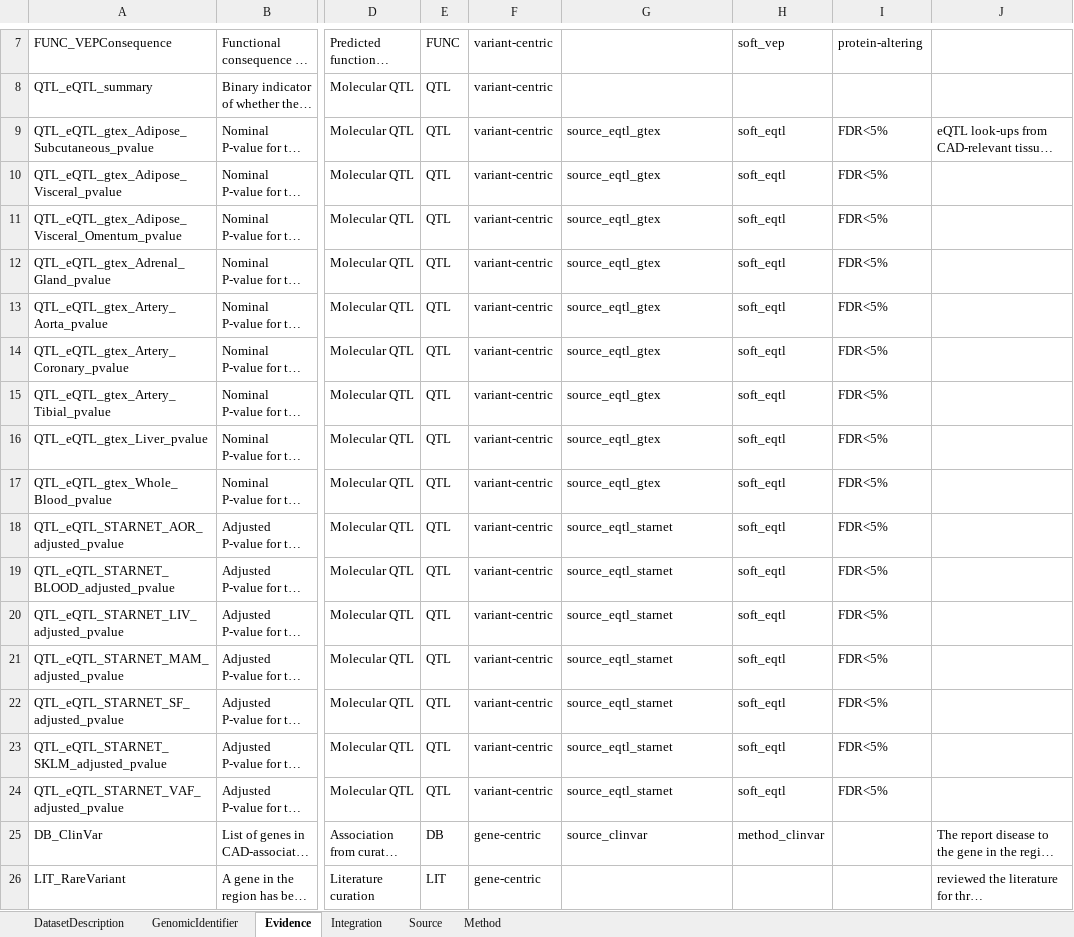
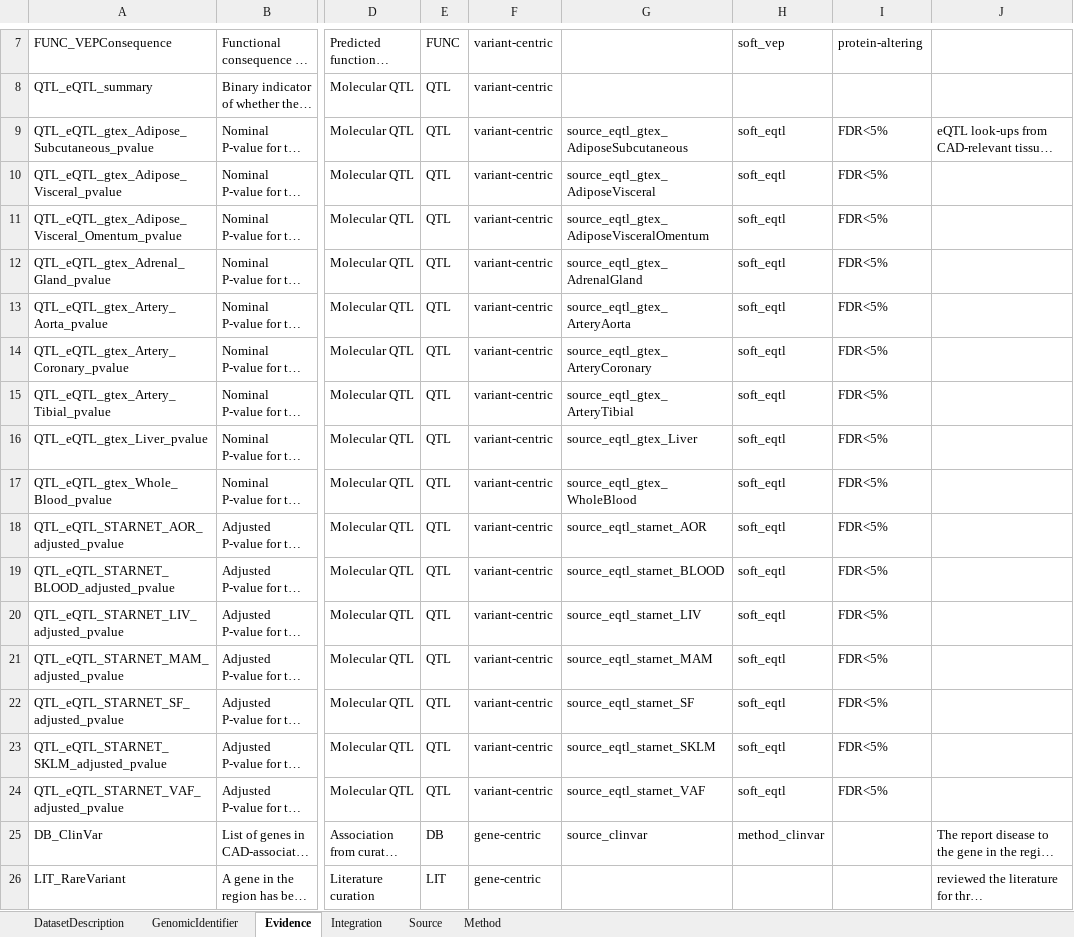
Before and after one commit to jiyue1214/PEGASUS_metadata_template, an Excel workbook: test_data/real_data/Paper_sup/metadata_Aragam_PEGSt000007.xlsx, sheet Evidence, drawn as a sheet; only a part is shown, gaps mark what is left out; long unchanged cells end in …; values as stored, in another font and other column widths than the file's, no borders; the diff names each change by its address in the sheet, - before the commit and + after, or states it on an @@ line.

```diff
--- a/test_data/real_data/Paper_sup/metadata_Aragam_PEGSt000007.xlsx (sheet Evidence)
+++ b/test_data/real_data/Paper_sup/metadata_Aragam_PEGSt000007.xlsx (sheet Evidence)
-G9: source_eqtl_gtex
+G9: source_eqtl_gtex_AdiposeSubcutaneous
-G10: source_eqtl_gtex
+G10: source_eqtl_gtex_AdiposeVisceral
-G11: source_eqtl_gtex
+G11: source_eqtl_gtex_AdiposeVisceralOmentum
-G12: source_eqtl_gtex
+G12: source_eqtl_gtex_AdrenalGland
-G13: source_eqtl_gtex
+G13: source_eqtl_gtex_ArteryAorta
-G14: source_eqtl_gtex
+G14: source_eqtl_gtex_ArteryCoronary
-G15: source_eqtl_gtex
+G15: source_eqtl_gtex_ArteryTibial
-G16: source_eqtl_gtex
+G16: source_eqtl_gtex_Liver
-G17: source_eqtl_gtex
+G17: source_eqtl_gtex_WholeBlood
-G18: source_eqtl_starnet
+G18: source_eqtl_starnet_AOR
-G19: source_eqtl_starnet
+G19: source_eqtl_starnet_BLOOD
-G20: source_eqtl_starnet
+G20: source_eqtl_starnet_LIV
-G21: source_eqtl_starnet
+G21: source_eqtl_starnet_MAM
-G22: source_eqtl_starnet
+G22: source_eqtl_starnet_SF
-G23: source_eqtl_starnet
+G23: source_eqtl_starnet_SKLM
-G24: source_eqtl_starnet
+G24: source_eqtl_starnet_VAF
```
Also changed, not shown: sheet Source, 1 other file.
